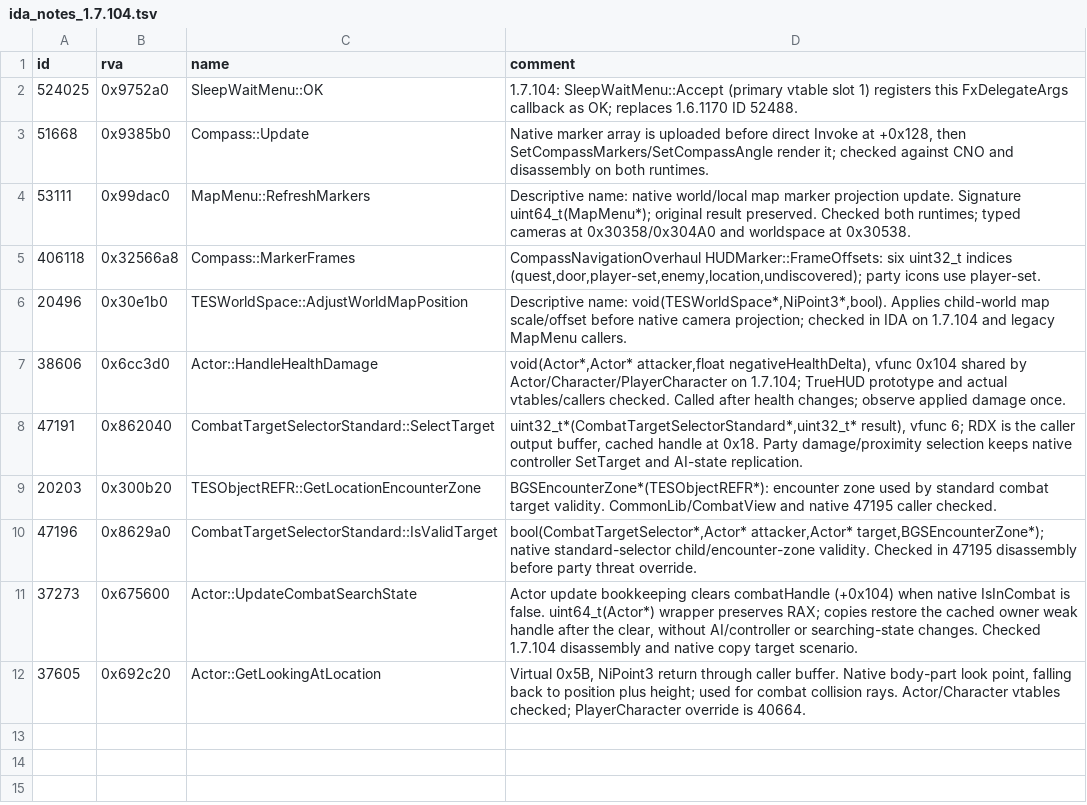
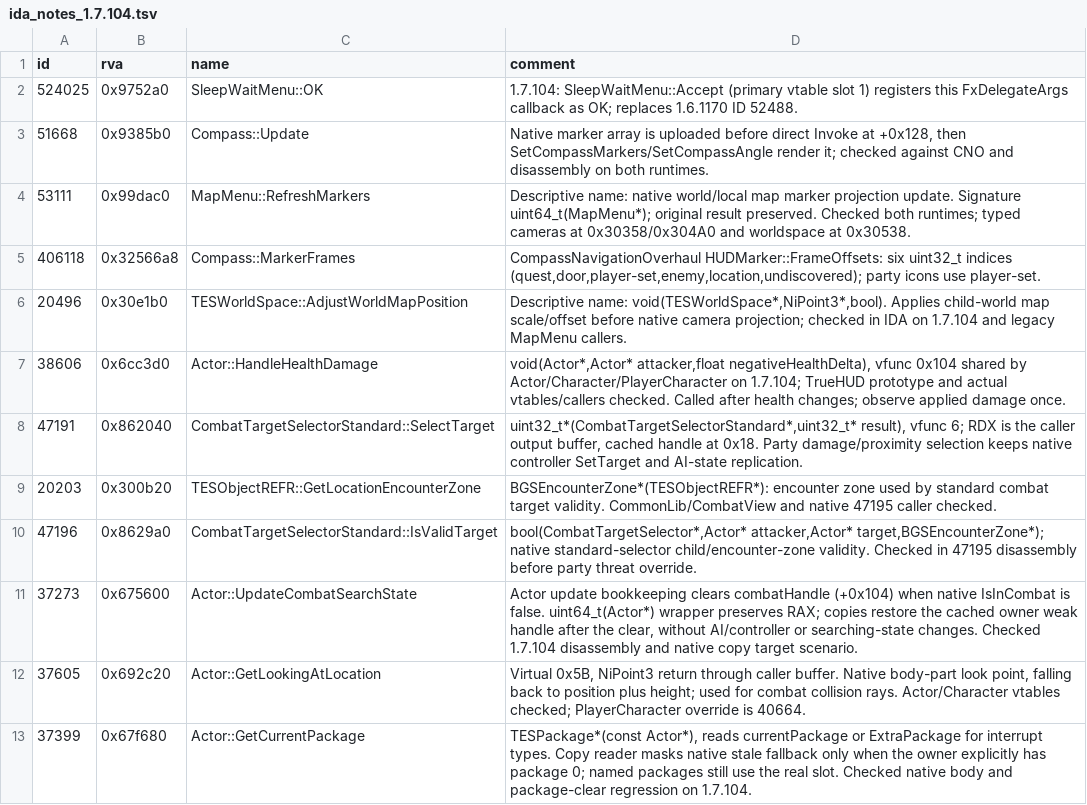
Before and after one commit to blockheads/SkyrimCoop, a TSV file: docs/re/ida_notes_1.7.104.tsv, drawn as a sheet; the diff names each change by its address in the sheet, - before the commit and + after, or states it on an @@ line.

Commit message:
Review party aggro and preserve live targets and empty copied packages

```diff
--- a/docs/re/ida_notes_1.7.104.tsv
+++ b/docs/re/ida_notes_1.7.104.tsv
+row 13: 37399 | 0x67f680 | Actor::GetCurrentPackage | TESPackage*(const Actor*), reads currentPackage or ExtraPackage for interrupt types. Copy reader masks native stale fallback only when the owner explicitly has package 0; named packages still use the real slot. Checked native body and package-clear regression on 1.7.104.
```
Also changed, not shown: 18 other files.
